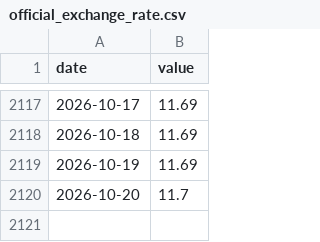
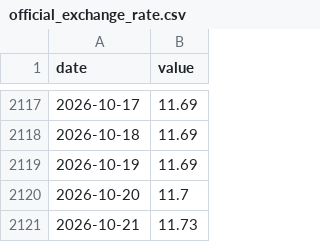
Before and after one commit to purischaky/BCB_news_sentiment, a CSV file: data/raw/official_exchange_rate.csv, drawn as a sheet; only a part is shown, gaps mark what is left out; the diff names each change by its address in the sheet, - before the commit and + after, or states it on an @@ line.

```diff
--- a/data/raw/official_exchange_rate.csv
+++ b/data/raw/official_exchange_rate.csv
+row 2121: 2026-10-21 | 11.73
```
Also changed, not shown: 9 other files.
